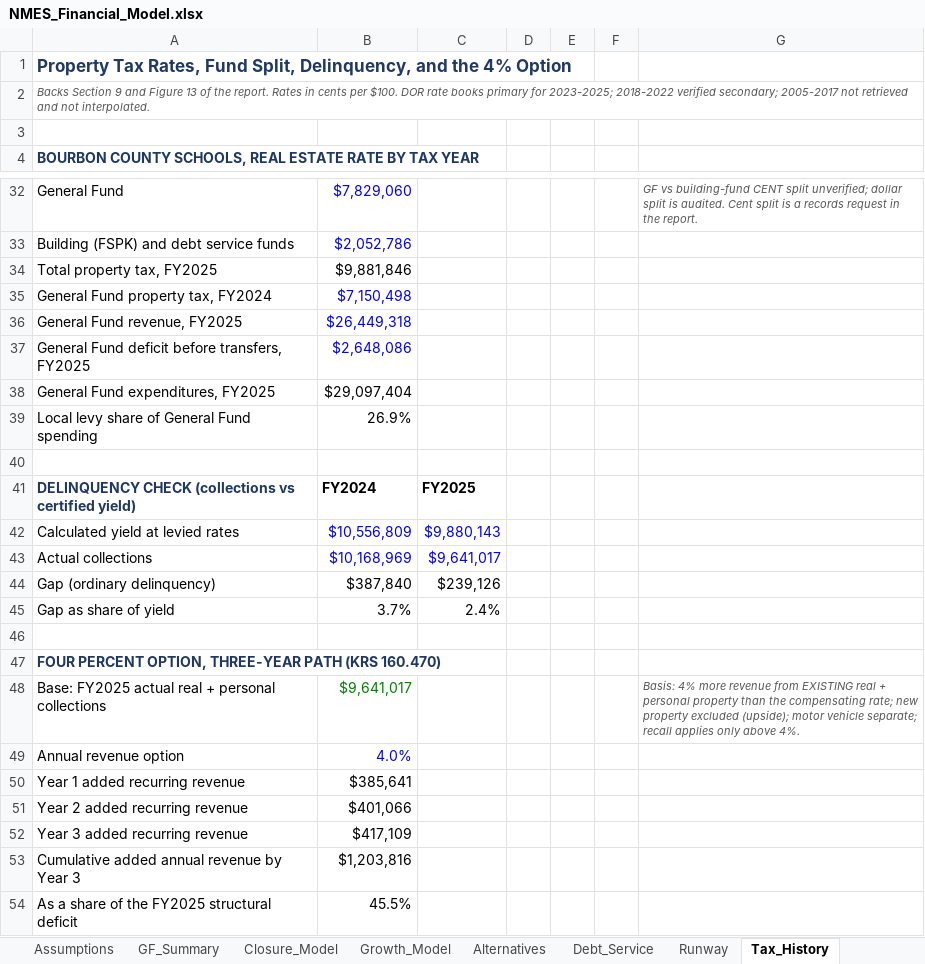
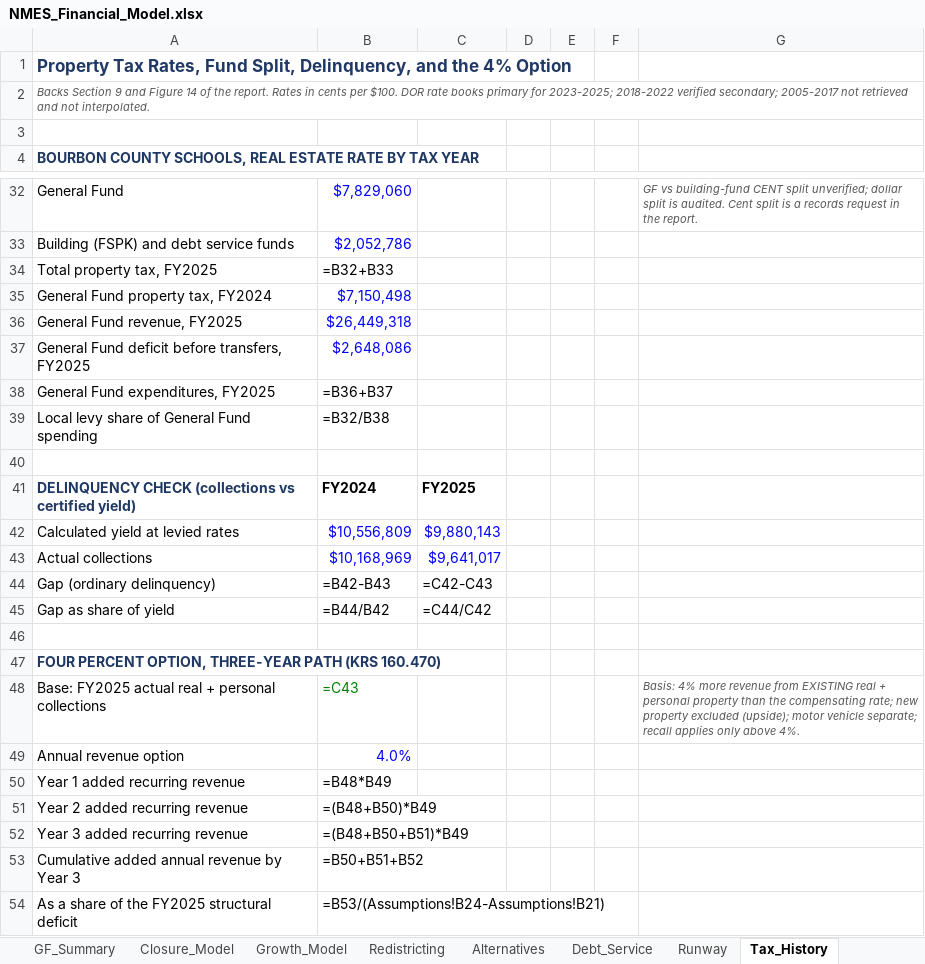
Before and after one commit to ryanuspsagm/SaveNMES, an Excel workbook: NMES_Financial_Model.xlsx, sheet Tax_History, drawn as a sheet; only a part is shown, gaps mark what is left out; values as stored, in another font and other column widths than the file's, no borders; formulas without a stored value are shown as written; the diff names each change by its address in the sheet, - before the commit and + after, or states it on an @@ line.

```diff
--- a/NMES_Financial_Model.xlsx (sheet Tax_History)
+++ b/NMES_Financial_Model.xlsx (sheet Tax_History)
+sheet tab: Redistricting
-A2: …and Figure 13 of the…
+A2: …and Figure 14 of the…
-B34: $9,881,846
+B34: =B32+B33
-B38: $29,097,404
+B38: =B36+B37
-B39: 26.9%
+B39: =B32/B38
-B44: $387,840
+B44: =B42-B43
-C44: $239,126
+C44: =C42-C43
-B45: 3.7%
+B45: =B44/B42
-C45: 2.4%
+C45: =C44/C42
-B48: $9,641,017
+B48: =C43
-B50: $385,641
+B50: =B48*B49
-B51: $401,066
+B51: =(B48+B50)*B49
-B52: $417,109
+B52: =(B48+B50+B51)*B49
-B53: $1,203,816
+B53: =B50+B51+B52
-B54: 45.5%
+B54: =B53/(Assumptions!B24-Assumptions!B21)
```
Also changed, not shown: sheet Debt_Service, sheet Growth_Model, sheet GF_Summary, sheet Alternatives, sheet Closure_Model, sheet Runway, 4 more sheets, 6 other files.
